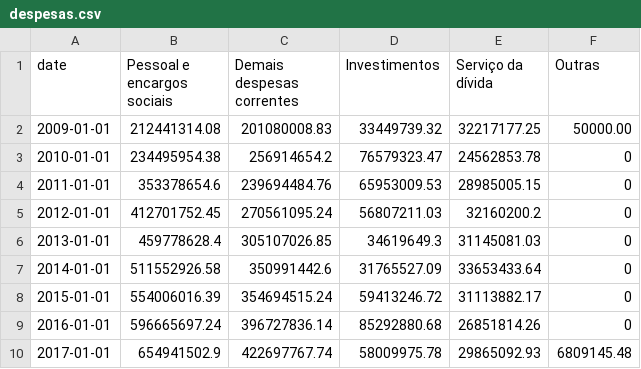
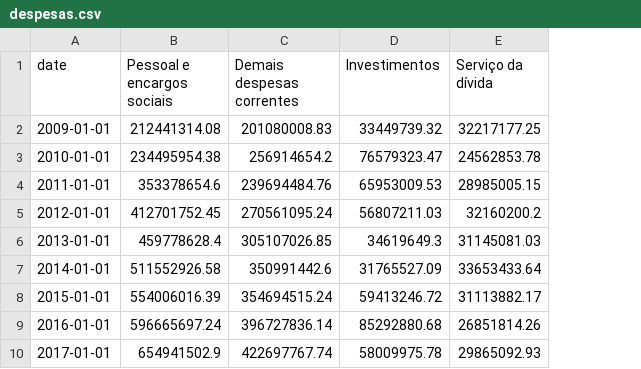
Before and after one commit to Jotamucheroni/Vis, a CSV file: despesas.csv, drawn as a sheet; the diff names each change by its address in the sheet, - before the commit and + after, or states it on an @@ line.

Commit message:
Update despesas.csv

```diff
--- a/despesas.csv
+++ b/despesas.csv
-column F (Outras), rows 2-10: 50000.00 | 0 | 0 | 0 | 0 | 0 | 0 | 0 | 6809145.48
```
